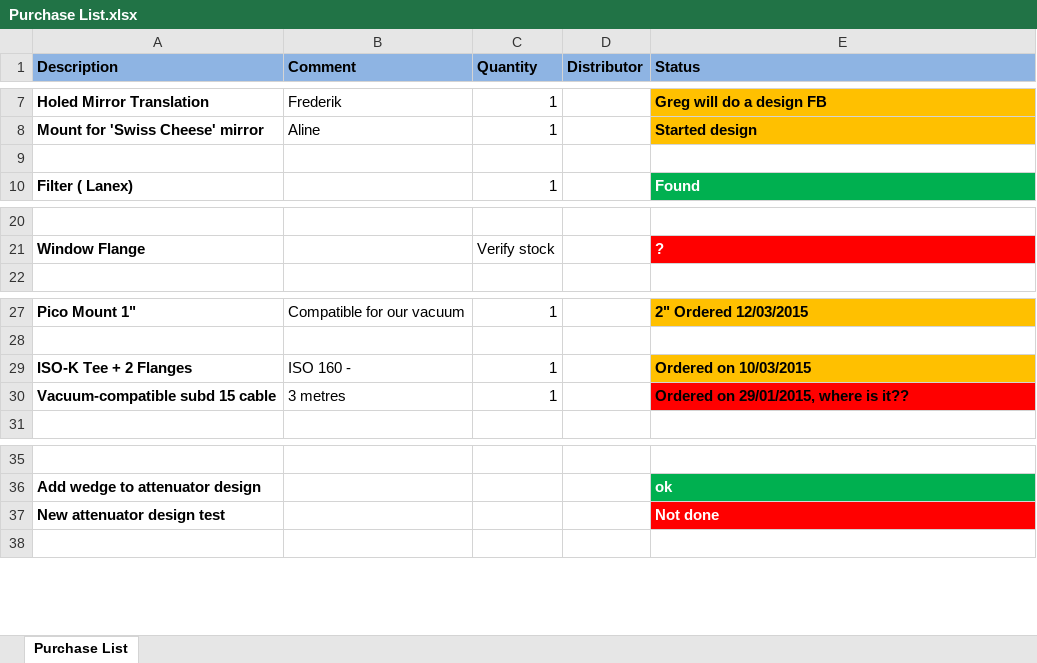
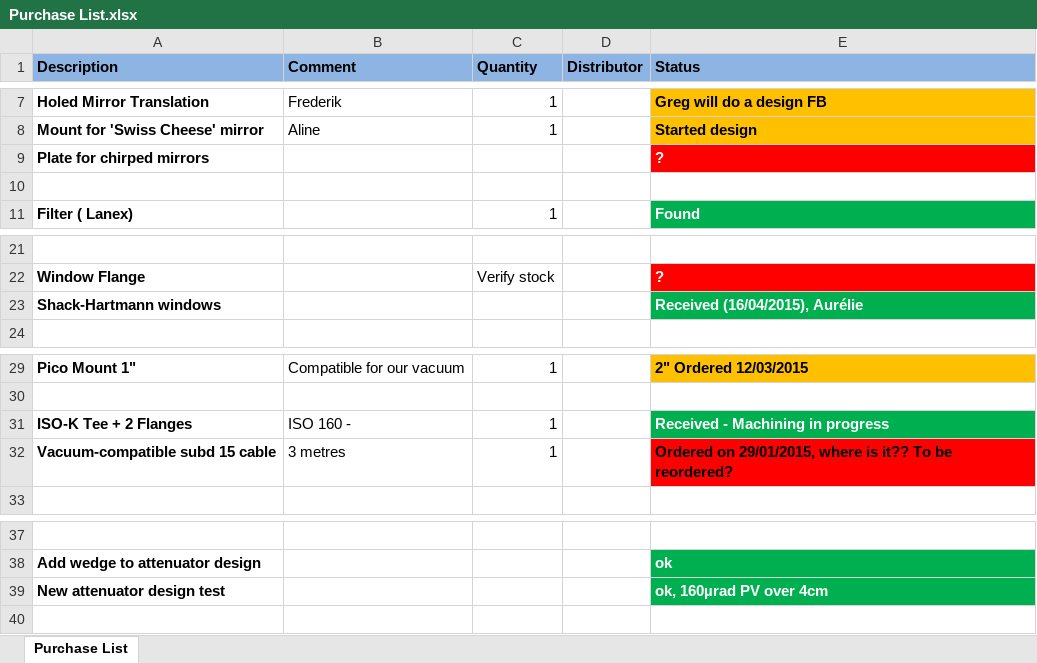
Before and after one commit to aline-vernier/octo-laser, an Excel workbook: Purchase List.xlsx, sheet Purchase List, drawn as a sheet; only a part is shown, gaps mark what is left out; values as stored, in another font and other column widths than the file's, no borders; addresses are those after the commit; the diff names each change by its address in the sheet, - before the commit and + after, or states it on an @@ line.

Commit message:
Updated Purchase List.xlsx

```diff
--- a/Purchase List.xlsx (sheet Purchase List)
+++ b/Purchase List.xlsx (sheet Purchase List)
+row 9: Plate for chirped mirrors |  |  |  | ?
+row 23: Shack-Hartmann windows |  |  |  | Received (16/04/2015), Aurélie
-E31 (Status): Ordered on 10/03/2015
+E31 (Status): Received - Machining in progress
@@ E31 fill: #FFC000 → #00B050, text colour: black → #FFFFFF @@
-E32 (Status): Ordered on 29/01/2015, where is it??
+E32 (Status): Ordered on 29/01/2015, where is it?? To be reordered?
-E39 (Status): Not done
+E39 (Status): ok, 160µrad PV over 4cm
-E39 fill: #FF0000
+E39 fill: #00B050
```
